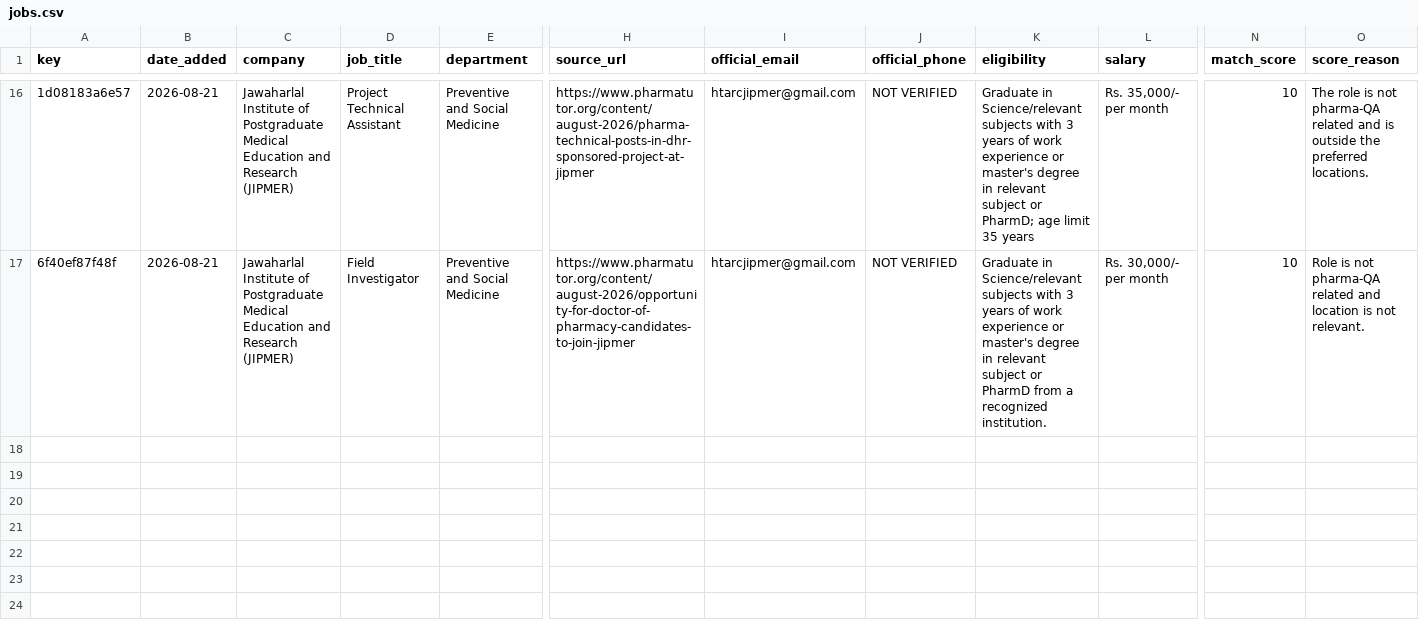
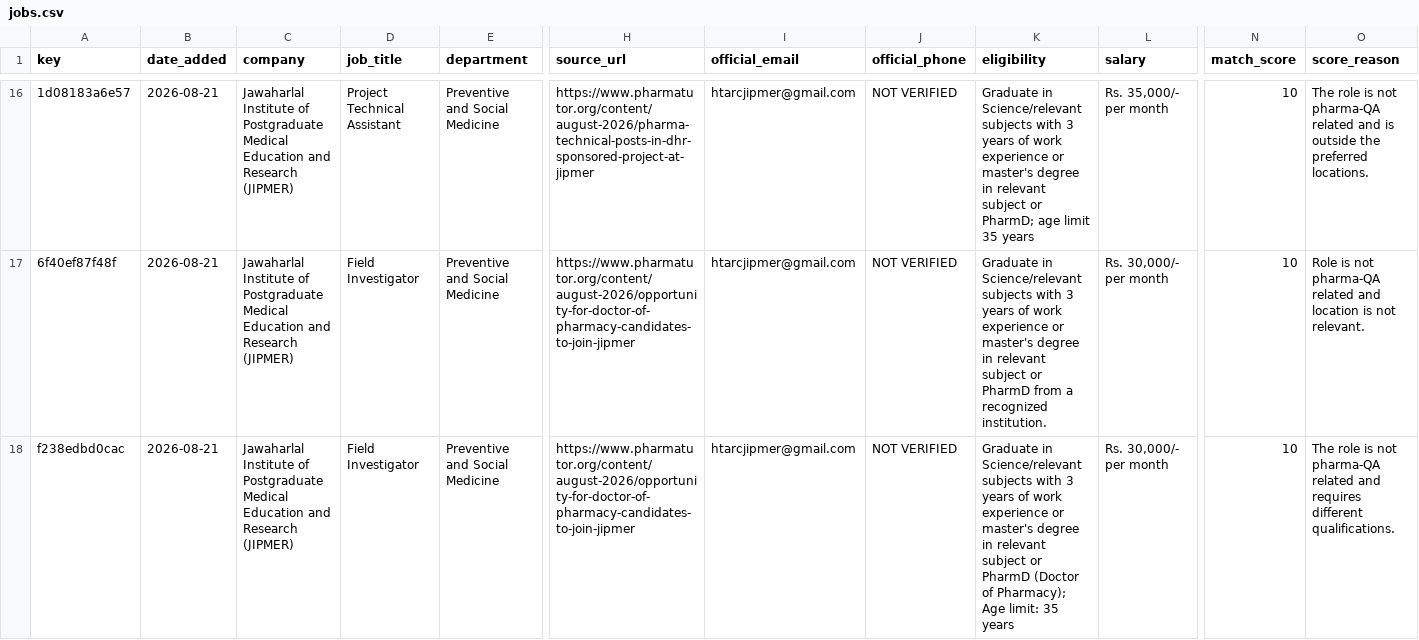
Before and after one commit to balajirajput96/vscode-copilot-cha, a CSV file: job-outreach/automation/jobs.csv, drawn as a sheet; only a part is shown, gaps mark what is left out; rows hold the shown columns only; the diff names each change by its address in the sheet, - before the commit and + after, or states it on an @@ line.

```diff
--- a/job-outreach/automation/jobs.csv
+++ b/job-outreach/automation/jobs.csv
+row 18: f238edbd0cac | 2026-08-21 | Jawaharlal Institute of Postgraduate Medical Education and Research (JIPMER) | Field Investigator | Preventive and Social Medicine | https://www.pharmatutor.org/content/august-2026/opportunity-for-doctor-of-pharmacy-candidates-to-join-jipmer | htarcjipmer@gmail.com | NOT VERIFIED | Graduate in Science/relevant subjects with 3 years of work experience or master's degree in relevant subject or PharmD (Doctor of Pharmacy); Age limit: 35 years | Rs. 30,000/- per month | 10 | The role is not pharma-QA related and requires different qualifications.
```
Also changed, not shown: 1 other file.
